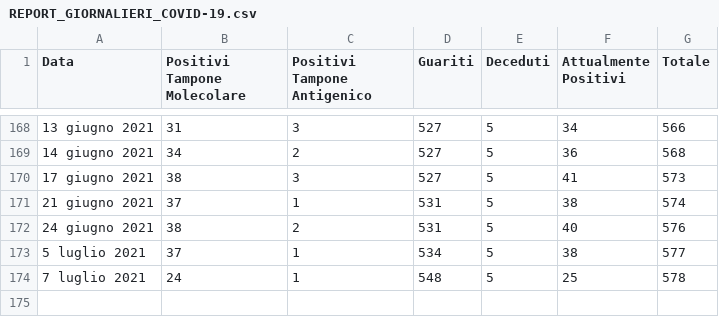
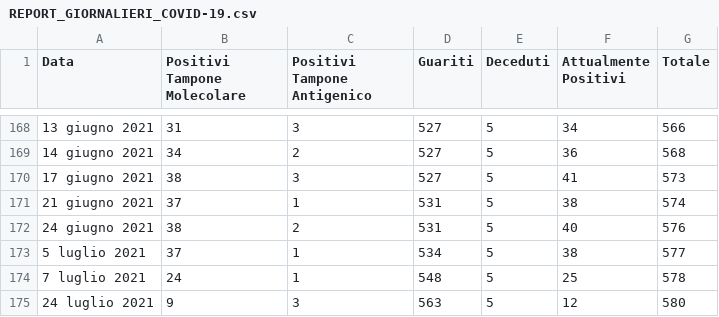
Before and after one commit to francescopoliti/CITTANOVA-COVID-19, a CSV file: REPORT_GIORNALIERI_COVID-19.csv, drawn as a sheet; only a part is shown, gaps mark what is left out; the diff names each change by its address in the sheet, - before the commit and + after, or states it on an @@ line.

Commit message:
Update REPORT_GIORNALIERI_COVID-19.csv

```diff
--- a/REPORT_GIORNALIERI_COVID-19.csv
+++ b/REPORT_GIORNALIERI_COVID-19.csv
+row 175: 24 luglio 2021 | 9 | 3 | 563 | 5 | 12 | 580
```
